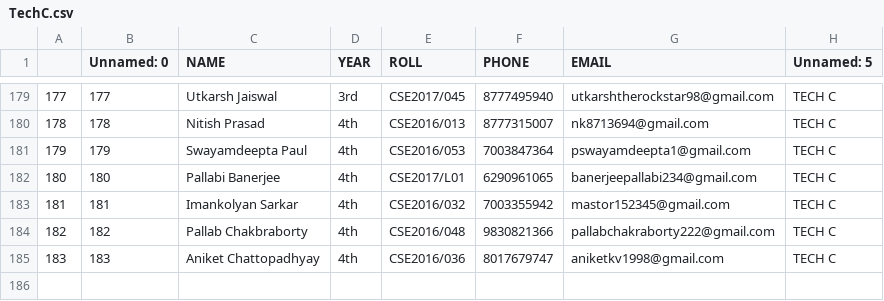
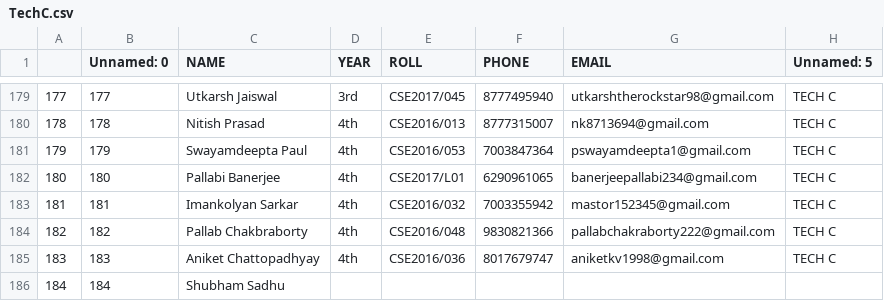
Before and after one commit to projjal1/certificate_portal, a CSV file: admin_files/TechC.csv, drawn as a sheet; only a part is shown, gaps mark what is left out.

Commit message:
Entry in TechC and Wall

```diff
--- a/admin_files/TechC.csv
+++ b/admin_files/TechC.csv
@@ -185 +185,2 @@
 183,183,Aniket Chattopadhyay,4th,CSE2016/036,8017679747,aniketkv1998@gmail.com,TECH C
+184,184,Shubham Sadhu,,,,,
```
Also changed, not shown: admin_files/Wall.csv.
